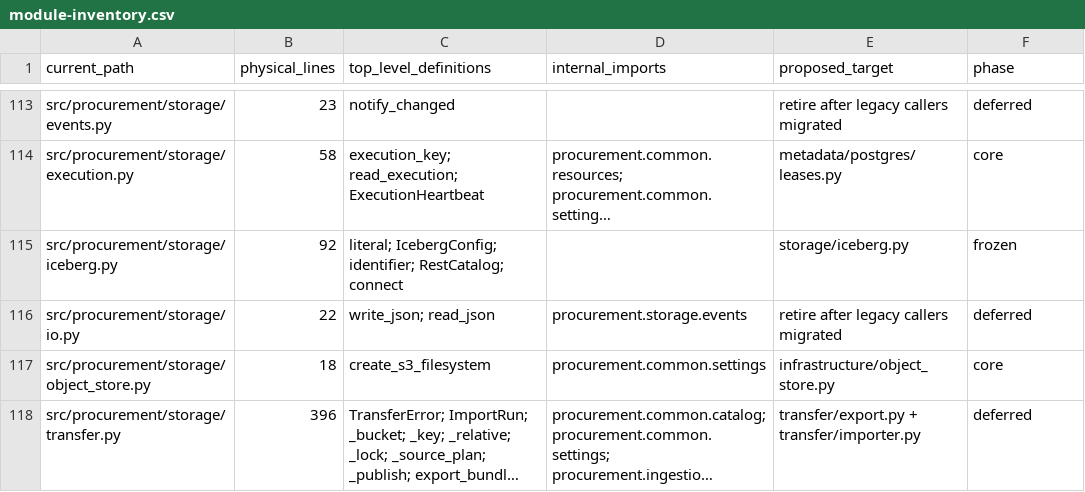
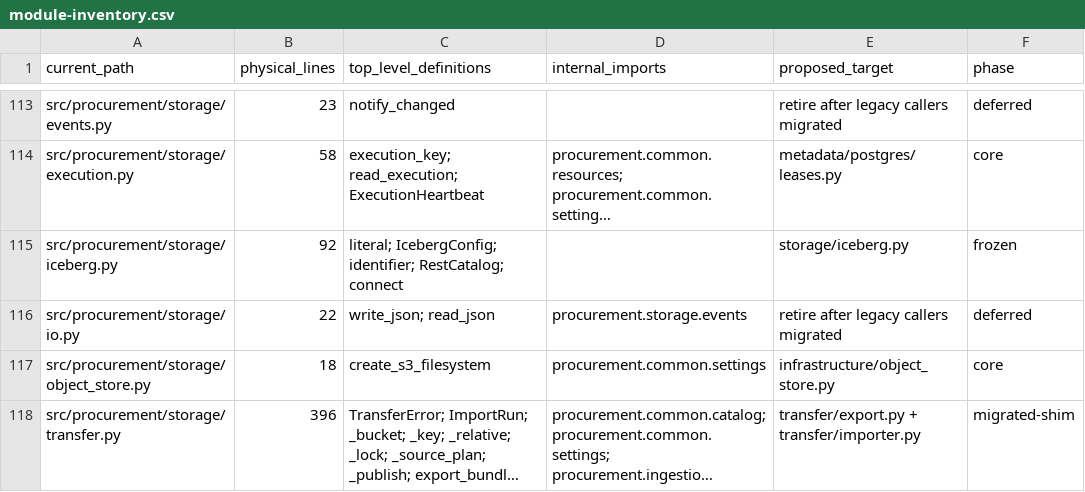
Before and after one commit to KhangQuachUnique/procurement-lakehouse, a CSV file: docs/refactor/module-inventory.csv, drawn as a sheet; only a part is shown, gaps mark what is left out; long unchanged cells end in …; the diff covers the shown part only; the diff names each change by its address in the sheet, - before the commit and + after, or states it on an @@ line.

```diff
--- a/docs/refactor/module-inventory.csv
+++ b/docs/refactor/module-inventory.csv
-F118 (phase): deferred
+F118 (phase): migrated-shim
```
Also changed, not shown: 3 edited cells elsewhere in this file, 8 other files.
